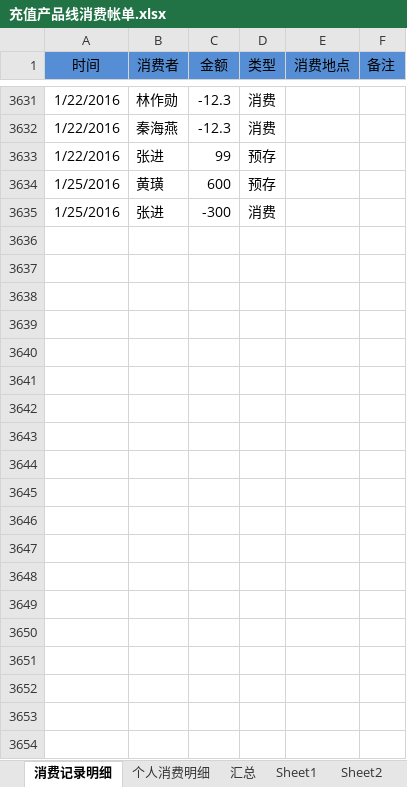
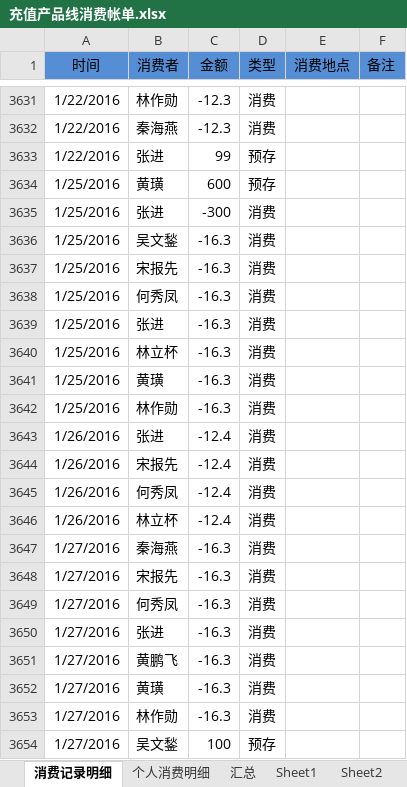
Before and after one commit to junyangren/BillingInfo, an Excel workbook: 充值产品线消费帐单.xlsx, sheet 消费记录明细, drawn as a sheet; only a part is shown, gaps mark what is left out; values as stored, in another font and other column widths than the file's, no borders; conditional formats not drawn; the diff names each change by its address in the sheet, - before the commit and + after, or states it on an @@ line.

Commit message:
ok

```diff
--- a/充值产品线消费帐单.xlsx (sheet 消费记录明细)
+++ b/充值产品线消费帐单.xlsx (sheet 消费记录明细)
+row 3636: 1/25/2016 | 吴文鍫 | -16.3 | 消费
+row 3637: 1/25/2016 | 宋报先 | -16.3 | 消费
+row 3638: 1/25/2016 | 何秀凤 | -16.3 | 消费
+row 3639: 1/25/2016 | 张进 | -16.3 | 消费
+row 3640: 1/25/2016 | 林立杯 | -16.3 | 消费
+row 3641: 1/25/2016 | 黄璜 | -16.3 | 消费
+row 3642: 1/25/2016 | 林作勋 | -16.3 | 消费
+row 3643: 1/26/2016 | 张进 | -12.4 | 消费
+row 3644: 1/26/2016 | 宋报先 | -12.4 | 消费
+row 3645: 1/26/2016 | 何秀凤 | -12.4 | 消费
+row 3646: 1/26/2016 | 林立杯 | -12.4 | 消费
+row 3647: 1/27/2016 | 秦海燕 | -16.3 | 消费
+row 3648: 1/27/2016 | 宋报先 | -16.3 | 消费
+row 3649: 1/27/2016 | 何秀凤 | -16.3 | 消费
+row 3650: 1/27/2016 | 张进 | -16.3 | 消费
+row 3651: 1/27/2016 | 黄鹏飞 | -16.3 | 消费
+row 3652: 1/27/2016 | 黄璜 | -16.3 | 消费
+row 3653: 1/27/2016 | 林作勋 | -16.3 | 消费
+row 3654: 1/27/2016 | 吴文鍫 | 100 | 预存
```
Also changed, not shown: sheet 个人消费明细, sheet 汇总.
